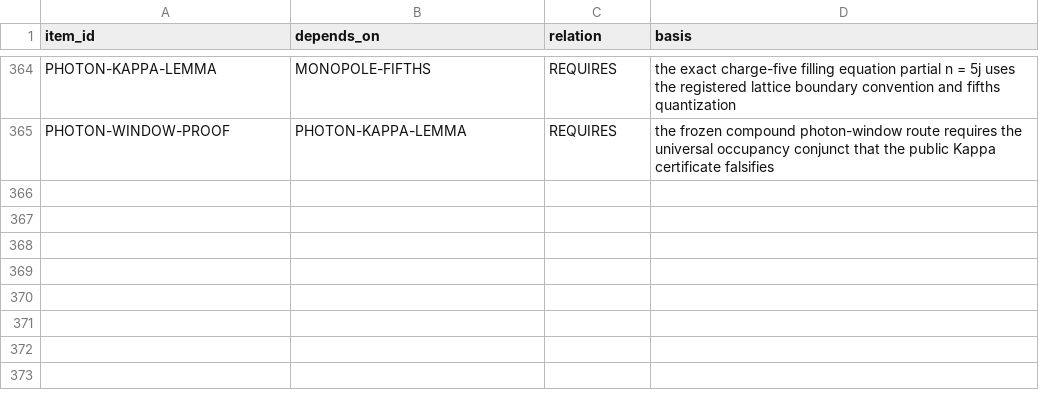
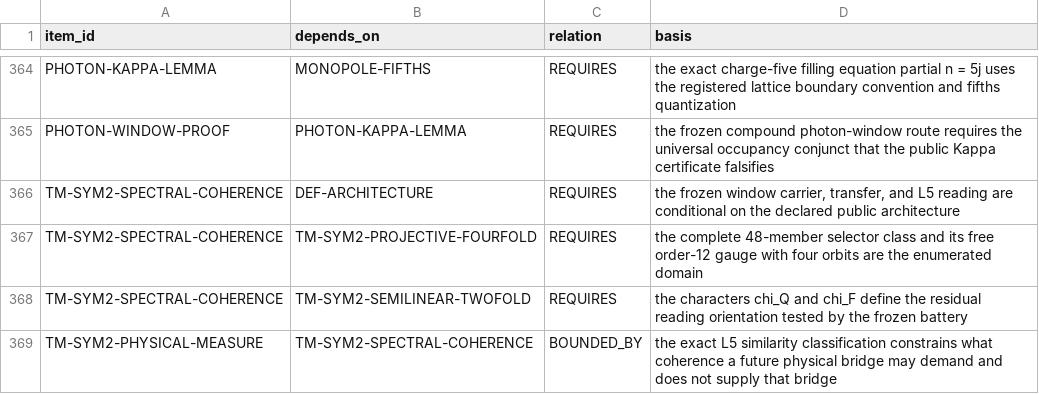
Before and after one commit to mathorn1973/twist-j, a TSV file: canon/DEPENDENCIES.tsv, drawn as a sheet; only a part is shown, gaps mark what is left out.

Commit message:
canon: fold TM Sym2 spectral coherence into v37

```diff
--- a/canon/DEPENDENCIES.tsv
+++ b/canon/DEPENDENCIES.tsv
@@ -365 +365,5 @@ PHOTON-KAPPA-LEMMA	MONOPOLE-FIFTHS	REQUIRES	the exact charge-five filling equati
 PHOTON-WINDOW-PROOF	PHOTON-KAPPA-LEMMA	REQUIRES	the frozen compound photon-window route requires the universal occupancy conjunct that the public Kappa certificate falsifies
+TM-SYM2-SPECTRAL-COHERENCE	DEF-ARCHITECTURE	REQUIRES	the frozen window carrier, transfer, and L5 reading are conditional on the declared public architecture
+TM-SYM2-SPECTRAL-COHERENCE	TM-SYM2-PROJECTIVE-FOURFOLD	REQUIRES	the complete 48-member selector class and its free order-12 gauge with four orbits are the enumerated domain
+TM-SYM2-SPECTRAL-COHERENCE	TM-SYM2-SEMILINEAR-TWOFOLD	REQUIRES	the characters chi_Q and chi_F define the residual reading orientation tested by the frozen battery
+TM-SYM2-PHYSICAL-MEASURE	TM-SYM2-SPECTRAL-COHERENCE	BOUNDED_BY	the exact L5 similarity classification constrains what coherence a future physical bridge may demand and does not supply that bridge
```
Also changed, not shown: canon/EVIDENCE.tsv, canon/HISTORY.tsv, 11 other files.
